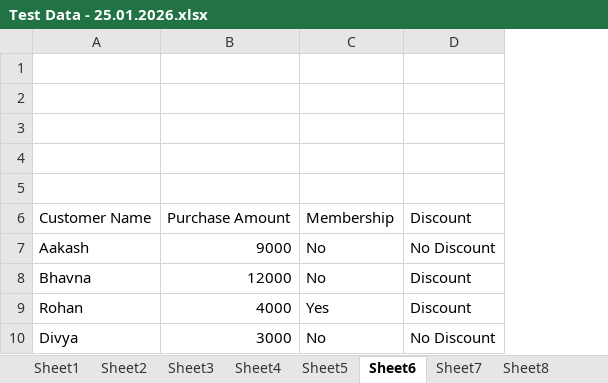
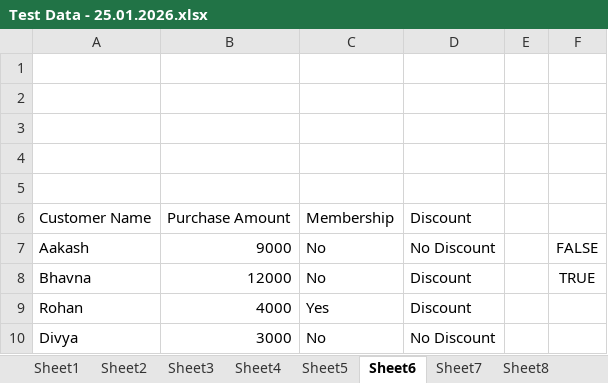
Before and after one commit to Sanjay-Sirsikar/Data-Analytics, an Excel workbook: Test Data - 25.01.2026.xlsx, sheet Sheet6, drawn as a sheet; values as stored, in another font and other column widths than the file's, no borders; charts and pictures not drawn; the diff names each change by its address in the sheet, - before the commit and + after, or states it on an @@ line.

```diff
--- a/Test Data - 25.01.2026.xlsx (sheet Sheet6)
+++ b/Test Data - 25.01.2026.xlsx (sheet Sheet6)
+column E, empty
+column F, rows 7-8: FALSE | TRUE
```
Also changed, not shown: other sheet tabs, charts or pictures, 1 other file.
